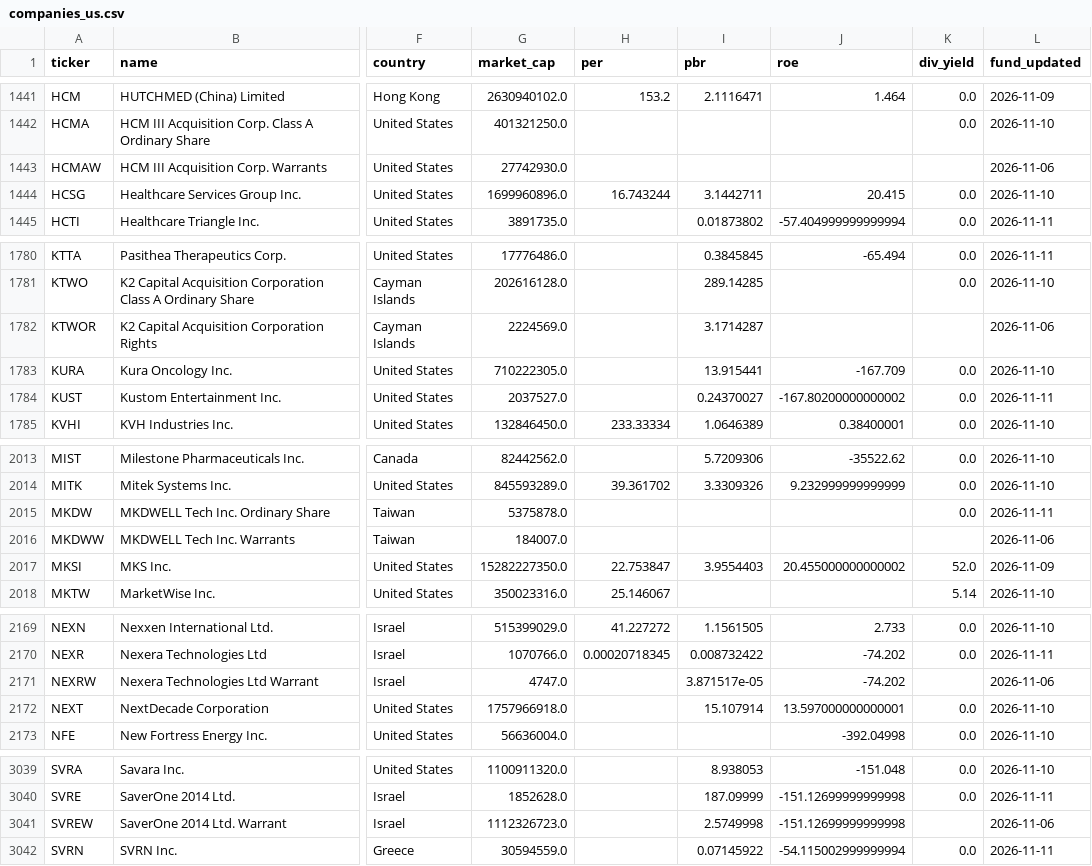
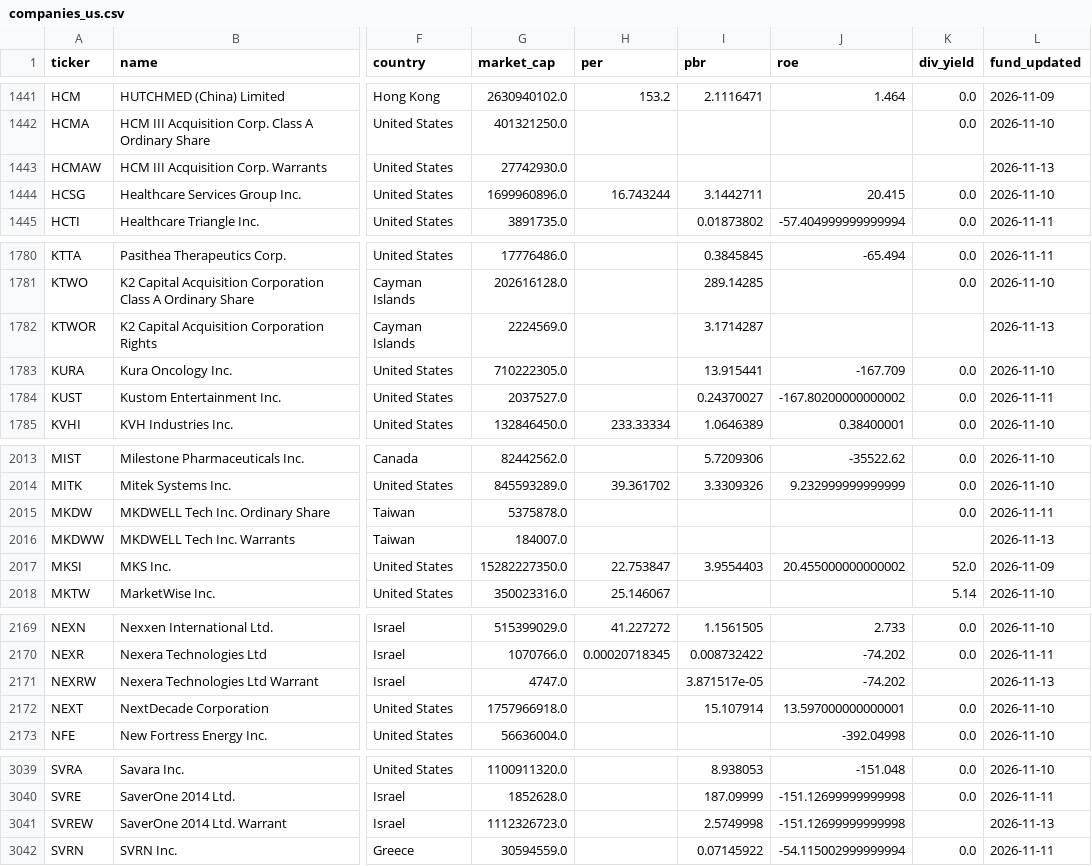
Before and after one commit to elvin2698-source/stock-analyzer, a CSV file: data/companies_us.csv, drawn as a sheet; only a part is shown, gaps mark what is left out; the diff covers the shown part only; the diff names each change by its address in the sheet, - before the commit and + after, or states it on an @@ line.

```diff
--- a/data/companies_us.csv
+++ b/data/companies_us.csv
-L1443 (fund_updated): 2026-11-06
+L1443 (fund_updated): 2026-11-13
-L1782 (fund_updated): 2026-11-06
+L1782 (fund_updated): 2026-11-13
-L2016 (fund_updated): 2026-11-06
+L2016 (fund_updated): 2026-11-13
-L2171 (fund_updated): 2026-11-06
+L2171 (fund_updated): 2026-11-13
-L3041 (fund_updated): 2026-11-06
+L3041 (fund_updated): 2026-11-13
```
Also changed, not shown: 21 edited cells elsewhere in this file, data/companies_kr.csv.
